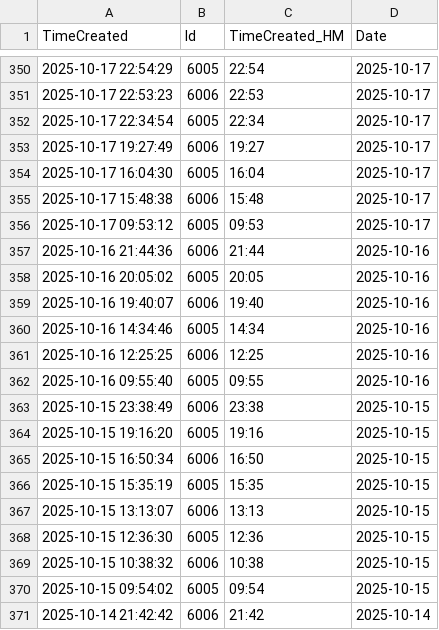
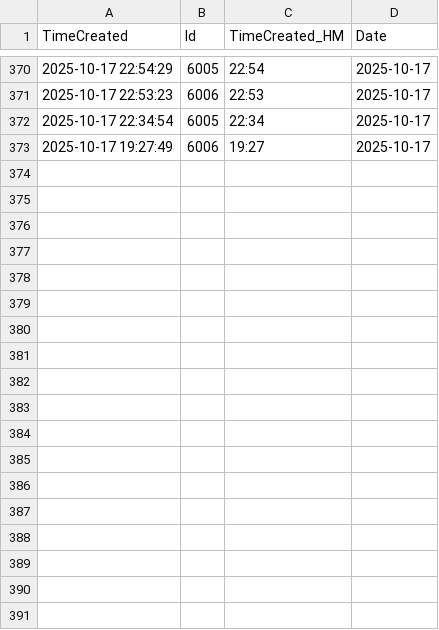
Before and after one commit to MaiconMaciel/activity-tracker, a CSV file: logs/raw_log.csv, drawn as a sheet; only a part is shown, gaps mark what is left out; removed rows and columns are numbered as before the commit, all else as after; the diff covers the shown part only; the diff names each change by its address in the sheet, - before the commit and + after, or states it on an @@ line.

```diff
--- a/logs/raw_log.csv
+++ b/logs/raw_log.csv
-row 354: 2025-10-17 16:04:30 | 6005 | 16:04 | 2025-10-17
-row 355: 2025-10-17 15:48:38 | 6006 | 15:48 | 2025-10-17
-row 356: 2025-10-17 09:53:12 | 6005 | 09:53 | 2025-10-17
-row 357: 2025-10-16 21:44:36 | 6006 | 21:44 | 2025-10-16
-row 358: 2025-10-16 20:05:02 | 6005 | 20:05 | 2025-10-16
-row 359: 2025-10-16 19:40:07 | 6006 | 19:40 | 2025-10-16
-row 360: 2025-10-16 14:34:46 | 6005 | 14:34 | 2025-10-16
-row 361: 2025-10-16 12:25:25 | 6006 | 12:25 | 2025-10-16
-row 362: 2025-10-16 09:55:40 | 6005 | 09:55 | 2025-10-16
-row 363: 2025-10-15 23:38:49 | 6006 | 23:38 | 2025-10-15
-row 364: 2025-10-15 19:16:20 | 6005 | 19:16 | 2025-10-15
-row 365: 2025-10-15 16:50:34 | 6006 | 16:50 | 2025-10-15
-row 366: 2025-10-15 15:35:19 | 6005 | 15:35 | 2025-10-15
-row 367: 2025-10-15 13:13:07 | 6006 | 13:13 | 2025-10-15
-row 368: 2025-10-15 12:36:30 | 6005 | 12:36 | 2025-10-15
-row 369: 2025-10-15 10:38:32 | 6006 | 10:38 | 2025-10-15
-row 370: 2025-10-15 09:54:02 | 6005 | 09:54 | 2025-10-15
-row 371: 2025-10-14 21:42:42 | 6006 | 21:42 | 2025-10-14
```
Also changed, not shown: 20 added rows elsewhere in this file, logs/git.csv, logs/log.csv, 2 other files.
